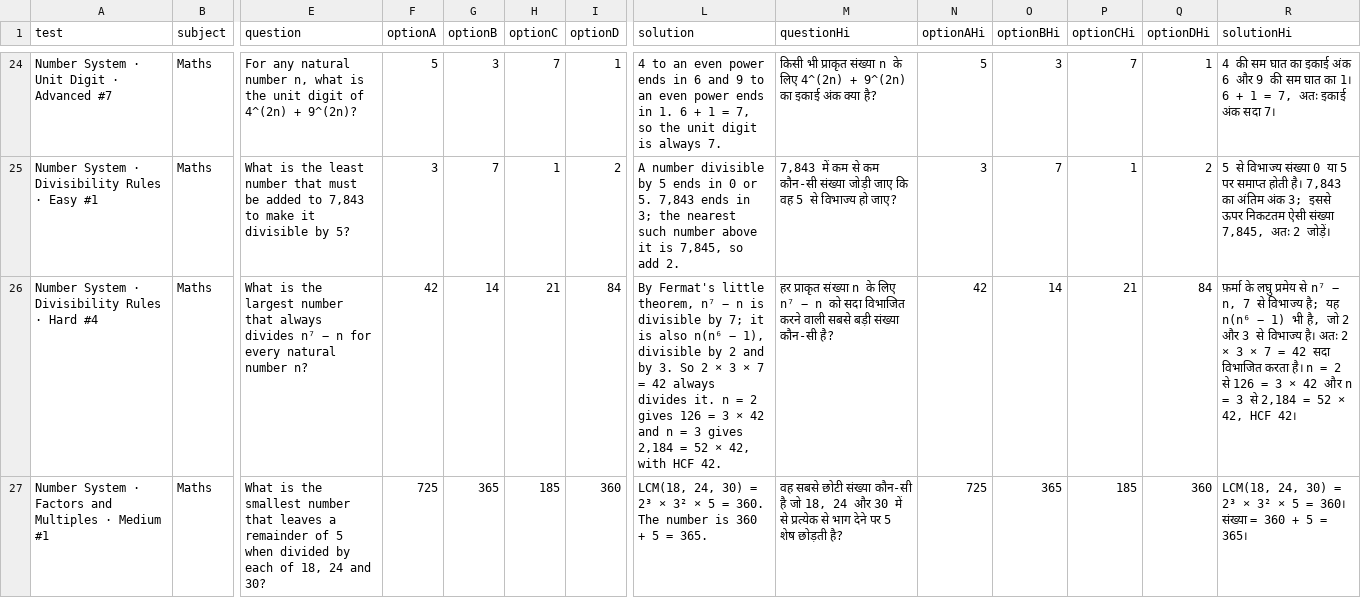
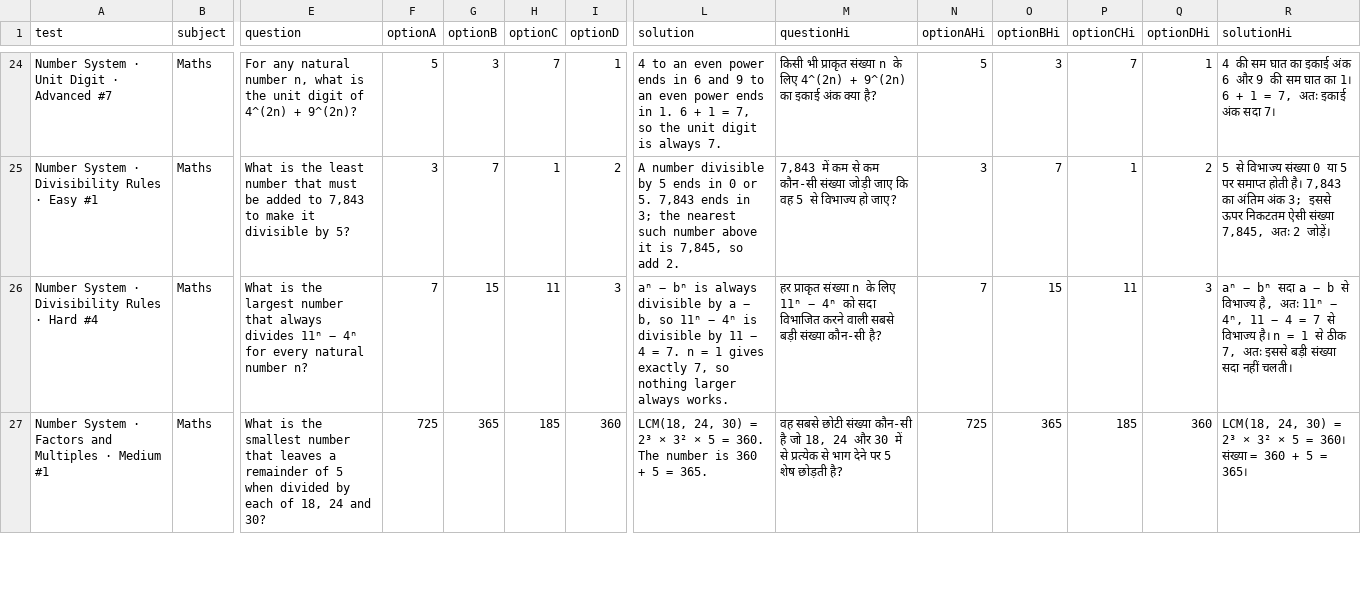
Before and after one commit to lostdaffy/mocktest, a CSV file: content/ns-health-fix.csv, drawn as a sheet; only a part is shown, gaps mark what is left out; the diff covers the shown part only; the diff names each change by its address in the sheet, - before the commit and + after, or states it on an @@ line.

```diff
--- a/content/ns-health-fix.csv
+++ b/content/ns-health-fix.csv
-E26 (question): …always divides n⁷ − n for every…
+E26 (question): …always divides 11ⁿ − 4ⁿ for every…
-F26 (optionA): 42
+F26 (optionA): 7
-G26 (optionB): 14
+G26 (optionB): 15
-H26 (optionC): 21
+H26 (optionC): 11
-I26 (optionD): 84
+I26 (optionD): 3
-L26 (solution): By Fermat's little theorem, n⁷ − n is divisible by 7; it is also n(n⁶ − 1), divisible by 2 and by 3. So 2 × 3 × 7 = 42 always divides it. n = 2 gives 126 = 3 × 42 and n = 3 gives 2,184 = 52 × 42, with HCF 42.
+L26 (solution): aⁿ − bⁿ is always divisible by a − b, so 11ⁿ − 4ⁿ is divisible by 11 − 4 = 7. n = 1 gives exactly 7, so nothing larger always works.
-M26 (questionHi): …के लिए n⁷ − n को सदा…
+M26 (questionHi): …के लिए 11ⁿ − 4ⁿ को सदा…
-N26 (optionAHi): 42
+N26 (optionAHi): 7
-O26 (optionBHi): 14
+O26 (optionBHi): 15
-P26 (optionCHi): 21
+P26 (optionCHi): 11
-Q26 (optionDHi): 84
+Q26 (optionDHi): 3
-R26 (solutionHi): फ़र्मा के लघु प्रमेय से n⁷ − n, 7 से विभाज्य है; यह n(n⁶ − 1) भी है, जो 2 और 3 से विभाज्य है। अतः 2 × 3 × 7 = 42 सदा विभाजित करता है। n = 2 से 126 = 3 × 42 और n = 3 से 2,184 = 52 × 42, HCF 42।
+R26 (solutionHi): aⁿ − bⁿ सदा a − b से विभाज्य है, अतः 11ⁿ − 4ⁿ, 11 − 4 = 7 से विभाज्य है। n = 1 से ठीक 7, अतः इससे बड़ी संख्या सदा नहीं चलती।
```
Also changed, not shown: 18 edited cells elsewhere in this file, 1 other file.
